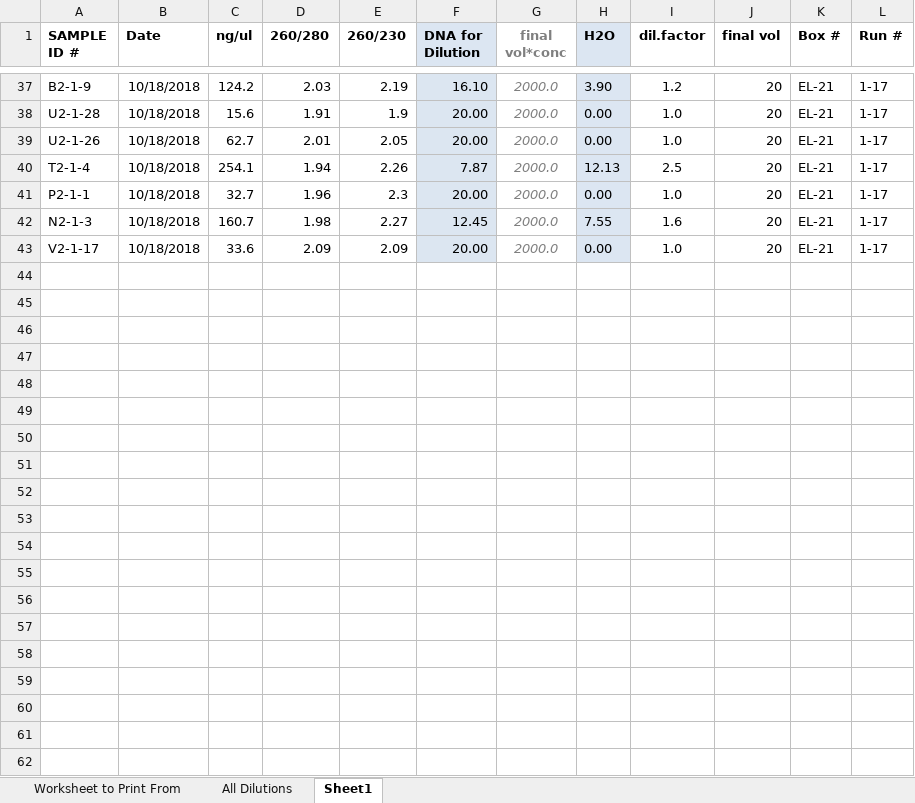
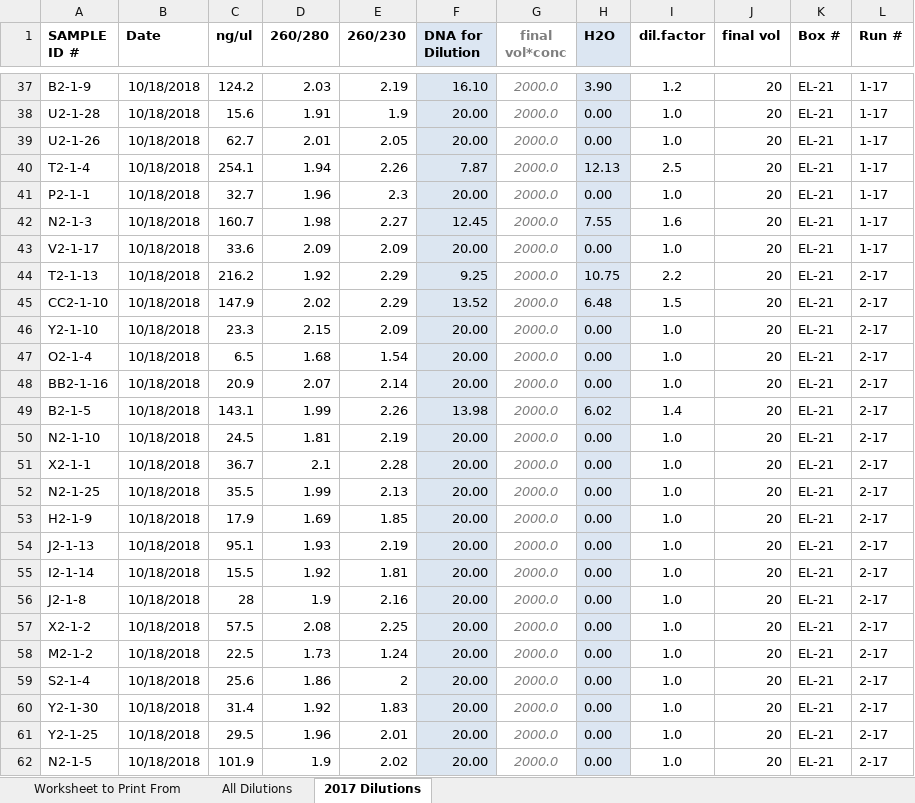
Before and after one commit to lvash/qPCR_Lab_Materials, an Excel workbook: DNAdilutionTemplate.xlsx, sheet 2017 Dilutions, drawn as a sheet; only a part is shown, gaps mark what is left out; values as stored, in another font and other column widths than the file's, no borders; conditional formats not drawn; the diff covers the shown part only; the diff names each change by its address in the sheet, - before the commit and + after, or states it on an @@ line.

```diff
--- a/DNAdilutionTemplate.xlsx (sheet 2017 Dilutions)
+++ b/DNAdilutionTemplate.xlsx (sheet 2017 Dilutions)
-sheet tab: Sheet1
+sheet tab: 2017 Dilutions
+row 44: T2-1-13 | 10/18/2018 | 216.2 | 1.92 | 2.29 | 9.25 | 2000.0 | 10.75 | 2.2 | 20 | EL-21 | 2-17
+row 45: CC2-1-10 | 10/18/2018 | 147.9 | 2.02 | 2.29 | 13.52 | 2000.0 | 6.48 | 1.5 | 20 | EL-21 | 2-17
+row 46: Y2-1-10 | 10/18/2018 | 23.3 | 2.15 | 2.09 | 20.00 | 2000.0 | 0.00 | 1.0 | 20 | EL-21 | 2-17
+row 47: O2-1-4 | 10/18/2018 | 6.5 | 1.68 | 1.54 | 20.00 | 2000.0 | 0.00 | 1.0 | 20 | EL-21 | 2-17
+row 48: BB2-1-16 | 10/18/2018 | 20.9 | 2.07 | 2.14 | 20.00 | 2000.0 | 0.00 | 1.0 | 20 | EL-21 | 2-17
+row 49: B2-1-5 | 10/18/2018 | 143.1 | 1.99 | 2.26 | 13.98 | 2000.0 | 6.02 | 1.4 | 20 | EL-21 | 2-17
+row 50: N2-1-10 | 10/18/2018 | 24.5 | 1.81 | 2.19 | 20.00 | 2000.0 | 0.00 | 1.0 | 20 | EL-21 | 2-17
+row 51: X2-1-1 | 10/18/2018 | 36.7 | 2.1 | 2.28 | 20.00 | 2000.0 | 0.00 | 1.0 | 20 | EL-21 | 2-17
+row 52: N2-1-25 | 10/18/2018 | 35.5 | 1.99 | 2.13 | 20.00 | 2000.0 | 0.00 | 1.0 | 20 | EL-21 | 2-17
+row 53: H2-1-9 | 10/18/2018 | 17.9 | 1.69 | 1.85 | 20.00 | 2000.0 | 0.00 | 1.0 | 20 | EL-21 | 2-17
+row 54: J2-1-13 | 10/18/2018 | 95.1 | 1.93 | 2.19 | 20.00 | 2000.0 | 0.00 | 1.0 | 20 | EL-21 | 2-17
+row 55: I2-1-14 | 10/18/2018 | 15.5 | 1.92 | 1.81 | 20.00 | 2000.0 | 0.00 | 1.0 | 20 | EL-21 | 2-17
+row 56: J2-1-8 | 10/18/2018 | 28 | 1.9 | 2.16 | 20.00 | 2000.0 | 0.00 | 1.0 | 20 | EL-21 | 2-17
+row 57: X2-1-2 | 10/18/2018 | 57.5 | 2.08 | 2.25 | 20.00 | 2000.0 | 0.00 | 1.0 | 20 | EL-21 | 2-17
+row 58: M2-1-2 | 10/18/2018 | 22.5 | 1.73 | 1.24 | 20.00 | 2000.0 | 0.00 | 1.0 | 20 | EL-21 | 2-17
+row 59: S2-1-4 | 10/18/2018 | 25.6 | 1.86 | 2 | 20.00 | 2000.0 | 0.00 | 1.0 | 20 | EL-21 | 2-17
+row 60: Y2-1-30 | 10/18/2018 | 31.4 | 1.92 | 1.83 | 20.00 | 2000.0 | 0.00 | 1.0 | 20 | EL-21 | 2-17
+row 61: Y2-1-25 | 10/18/2018 | 29.5 | 1.96 | 2.01 | 20.00 | 2000.0 | 0.00 | 1.0 | 20 | EL-21 | 2-17
+row 62: N2-1-5 | 10/18/2018 | 101.9 | 1.9 | 2.02 | 20.00 | 2000.0 | 0.00 | 1.0 | 20 | EL-21 | 2-17
```
Also changed, not shown: 23 added rows elsewhere in this sheet, sheet All Dilutions, sheet Worksheet to Print From, formulas that keep their value, QPCR_Plate_Logs.xlsx, 6 other files.
